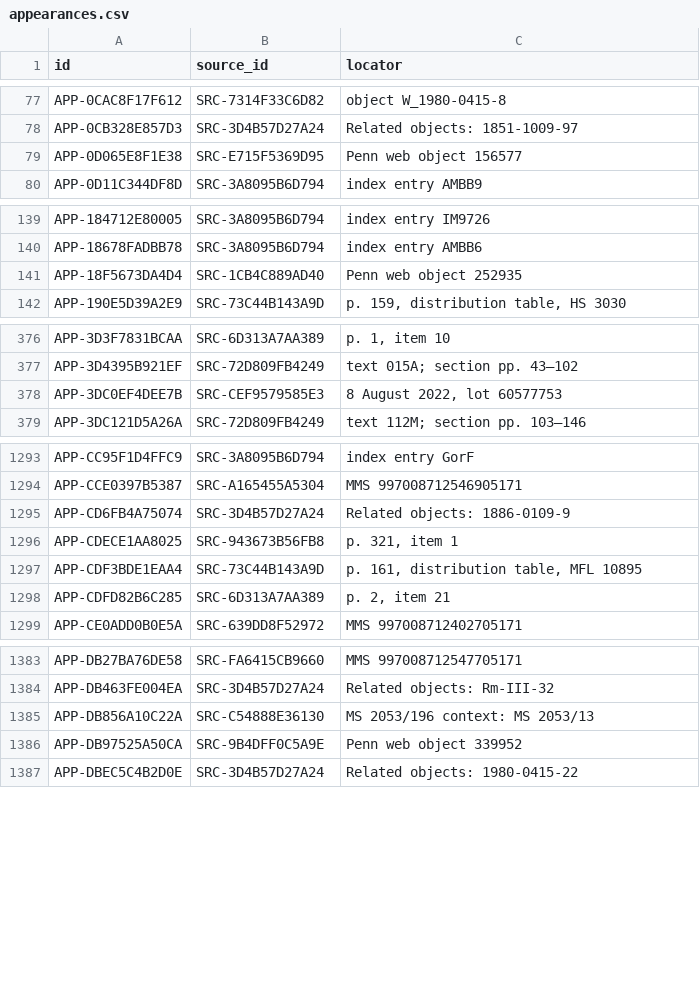
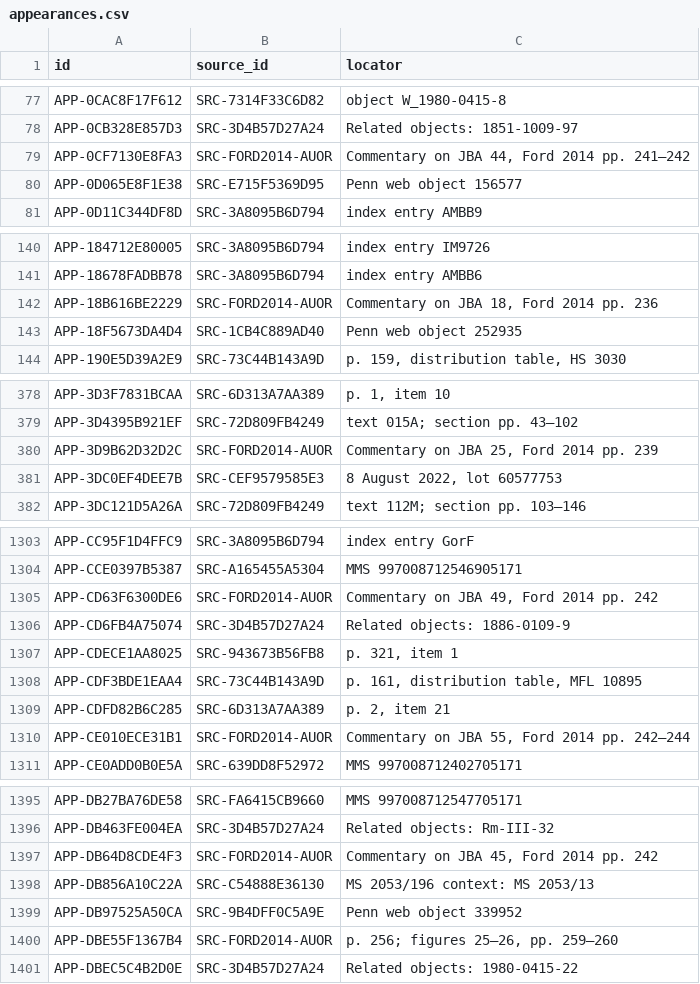
Before and after one commit to mikeesexton/incantation-bowl-index, a CSV file: data/public/2026-09-05/appearances.csv, drawn as a sheet; only a part is shown, gaps mark what is left out; the diff covers the shown part only; the diff names each change by its address in the sheet, - before the commit and + after, or states it on an @@ line.

```diff
--- a/data/public/2026-09-05/appearances.csv
+++ b/data/public/2026-09-05/appearances.csv
+row 79: APP-0CF7130E8FA3 | SRC-FORD2014-AUOR | Commentary on JBA 44, Ford 2014 pp. 241–242
+row 142: APP-18B616BE2229 | SRC-FORD2014-AUOR | Commentary on JBA 18, Ford 2014 pp. 236
+row 380: APP-3D9B62D32D2C | SRC-FORD2014-AUOR | Commentary on JBA 25, Ford 2014 pp. 239
+row 1305: APP-CD63F6300DE6 | SRC-FORD2014-AUOR | Commentary on JBA 49, Ford 2014 pp. 242
+row 1310: APP-CE010ECE31B1 | SRC-FORD2014-AUOR | Commentary on JBA 55, Ford 2014 pp. 242–244
+row 1397: APP-DB64D8CDE4F3 | SRC-FORD2014-AUOR | Commentary on JBA 45, Ford 2014 pp. 242
+row 1400: APP-DBE55F1367B4 | SRC-FORD2014-AUOR | p. 256; figures 25–26, pp. 259–260
```
Also changed, not shown: 9 added rows elsewhere in this file, data/public/2026-09-05/appearance_object_links.csv, data/public/2026-09-05/editions.csv, 16 other files.
